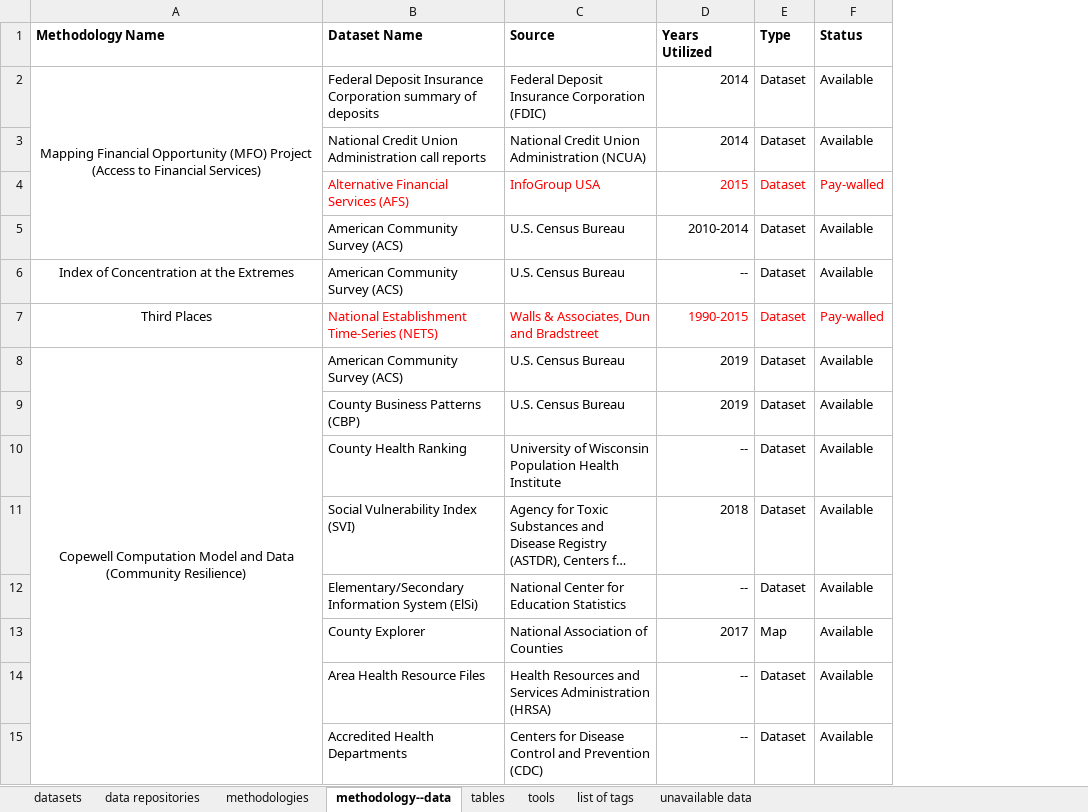
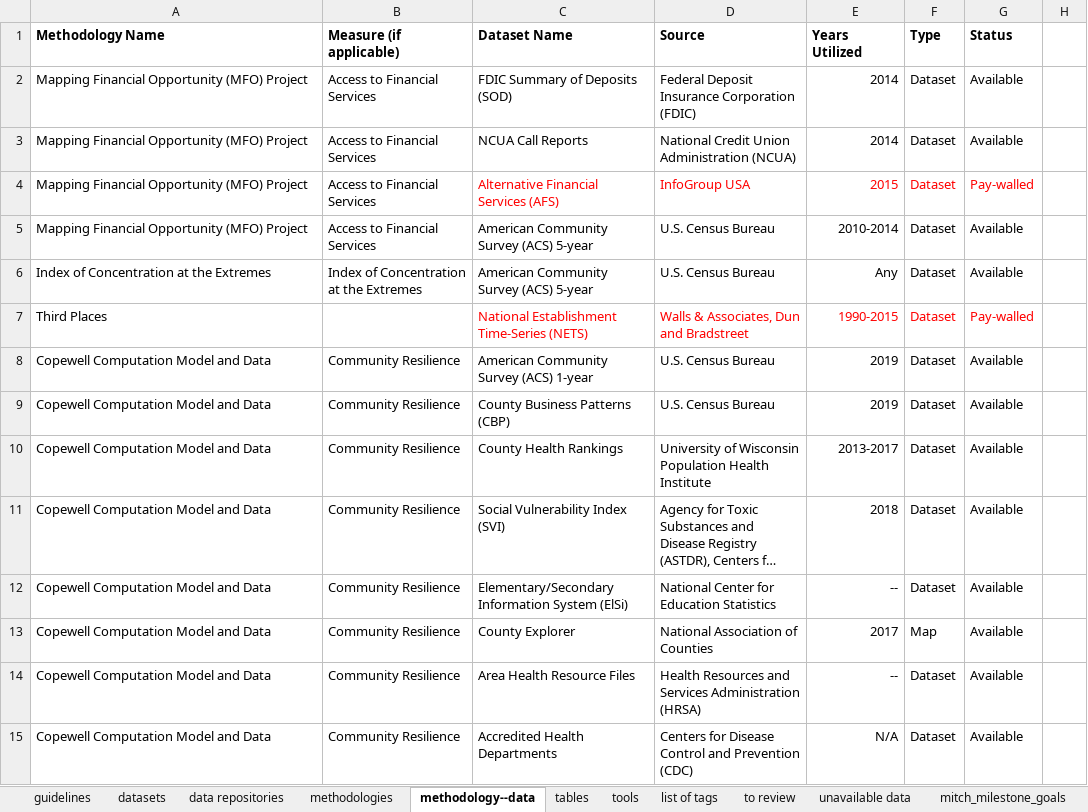
Before and after one commit to mitre/sjp-data-catalog, an Excel workbook: data/sjp_data_catalog.xlsx, sheet methodology--data, drawn as a sheet; only a part is shown; long unchanged cells end in …; values as stored, in another font and other column widths than the file's, no borders; removed rows and columns are numbered as before the commit, all else as after; the diff covers the shown part only; the diff names each change by its address in the sheet, - before the commit and + after, or states it on an @@ line.

```diff
--- a/data/sjp_data_catalog.xlsx (sheet methodology--data)
+++ b/data/sjp_data_catalog.xlsx (sheet methodology--data)
+sheet tab: guidelines
+sheet tab: to review
+sheet tab: mitch_milestone_goals
+column B (Measure (if applicable)), rows 2-15: Access to Financial Services | Access to Financial Services | Access to Financial Services | Access to Financial Services | Index of Concentration at the Extremes |  | Community Resilience | Community Resilience | Community Resilience | Community Resilience | Community Resilience | Community Resilience | Community Resilience | Community Resilience
+column H, empty
-A2 (Methodology Name): …(MFO) Project (Access to Financial Services)
+A2 (Methodology Name): …(MFO) Project
-A2 alignment: center
+A2 alignment: left
-A2:A5 merged
-C2 (Dataset Name): Federal Deposit Insurance Corporation summary of deposits
+C2 (Dataset Name): FDIC Summary of Deposits (SOD)
-A3:A5 (Methodology Name): (empty)
+A3:A5 (Methodology Name): Mapping Financial Opportunity (MFO) Project
-C3 (Dataset Name): National Credit Union Administration call reports
+C3 (Dataset Name): NCUA Call Reports
-C5:C6 (Dataset Name): American Community Survey (ACS)
+C5:C6 (Dataset Name): American Community Survey (ACS) 5-year
-A6:A8 alignment: center
+A6:A8 alignment: left
-E6 (Years Utilized): --
+E6 (Years Utilized): Any
-A8 (Methodology Name): …and Data (Community Resilience)
+A8 (Methodology Name): …and Data
-A8:A21 merged
-C8 (Dataset Name): American Community Survey (ACS)
+C8 (Dataset Name): American Community Survey (ACS) 1-year
-A9:A15 (Methodology Name): (empty)
+A9:A15 (Methodology Name): Copewell Computation Model and Data
-C10 (Dataset Name): County Health Ranking
+C10 (Dataset Name): County Health Rankings
-E10 (Years Utilized): --
+E10 (Years Utilized): 2013-2017
-E15 (Years Utilized): --
+E15 (Years Utilized): N/A
```
Also changed, not shown: 14 added rows, 45 removed rows and 40 edited cells elsewhere in this sheet, sheet datasets, sheet tables, sheet data repositories, sheet tools, sheet methodologies, sheet list of tags, hidden cells, 1 other file.
